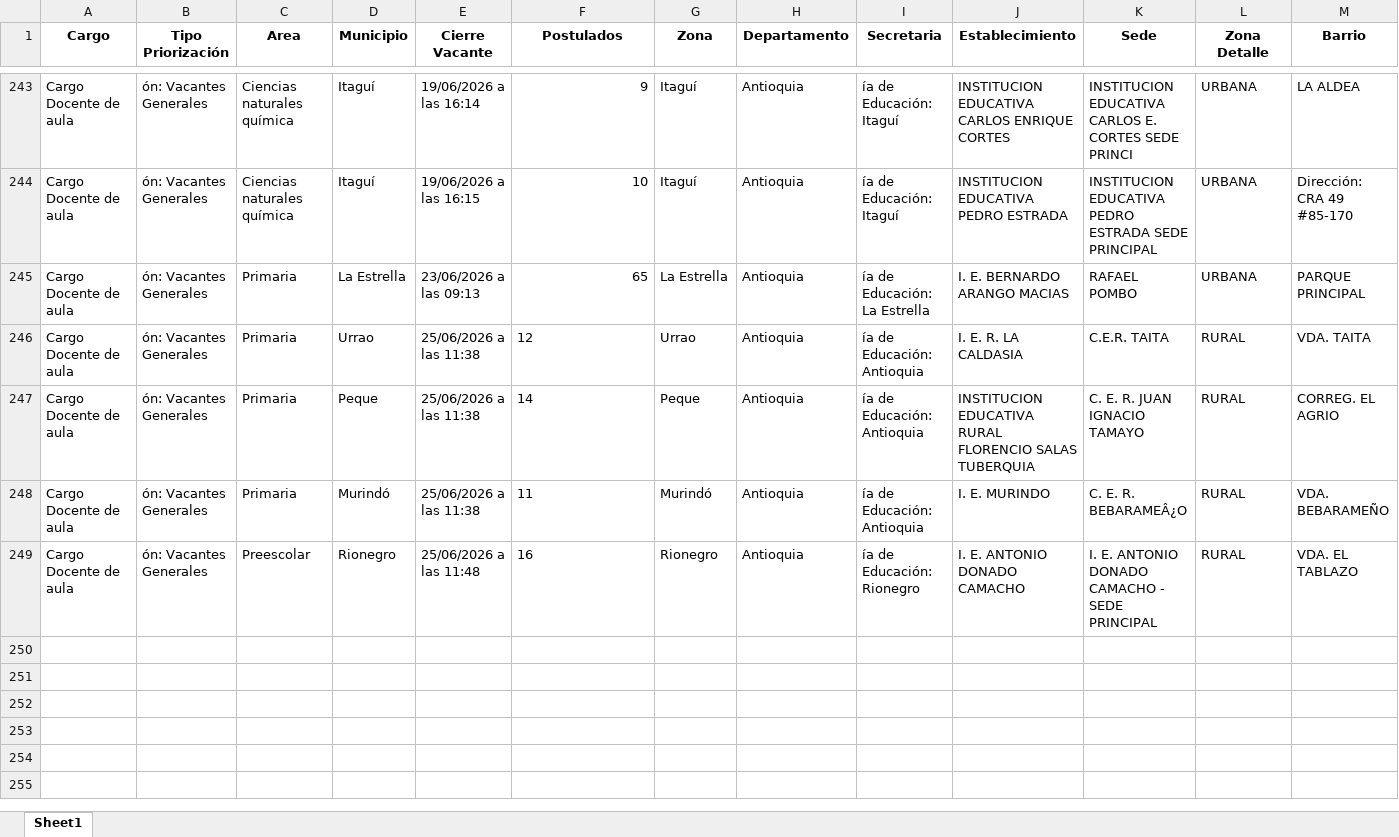
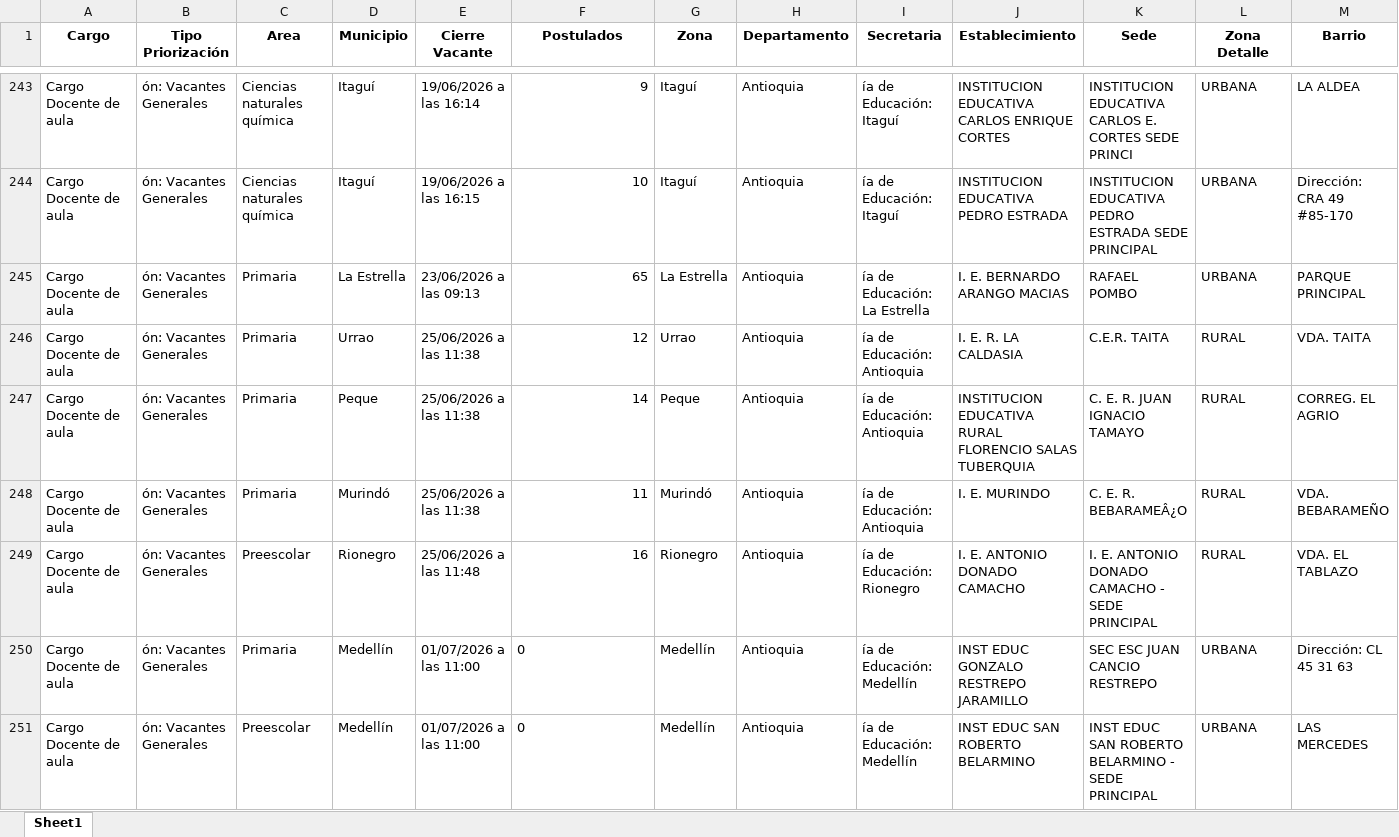
Before and after one commit to paezdev/SMaestro, an Excel workbook: nuevas_plazas.xlsx, sheet Sheet1, drawn as a sheet; only a part is shown, gaps mark what is left out; values as stored, in another font and other column widths than the file's, no borders; rows hold the shown columns only; the diff covers the shown part only; the diff names each change by its address in the sheet, - before the commit and + after, or states it on an @@ line.

```diff
--- a/nuevas_plazas.xlsx (sheet Sheet1)
+++ b/nuevas_plazas.xlsx (sheet Sheet1)
-F246:F249 alignment: left
+F246:F249 alignment: right
+row 250: Cargo Docente de aula | ón: Vacantes Generales | Primaria | Medellín | 01/07/2026 a las 11:00 | 0 | Medellín | Antioquia | ía de Educación: Medellín | INST EDUC GONZALO RESTREPO JARAMILLO | SEC ESC JUAN CANCIO RESTREPO | URBANA | Dirección: CL 45 31 63
+row 251: Cargo Docente de aula | ón: Vacantes Generales | Preescolar | Medellín | 01/07/2026 a las 11:00 | 0 | Medellín | Antioquia | ía de Educación: Medellín | INST EDUC SAN ROBERTO BELARMINO | INST EDUC SAN ROBERTO BELARMINO - SEDE PRINCIPAL | URBANA | LAS MERCEDES
```
Also changed, not shown: 5 added rows elsewhere in this sheet, 1 other file.
